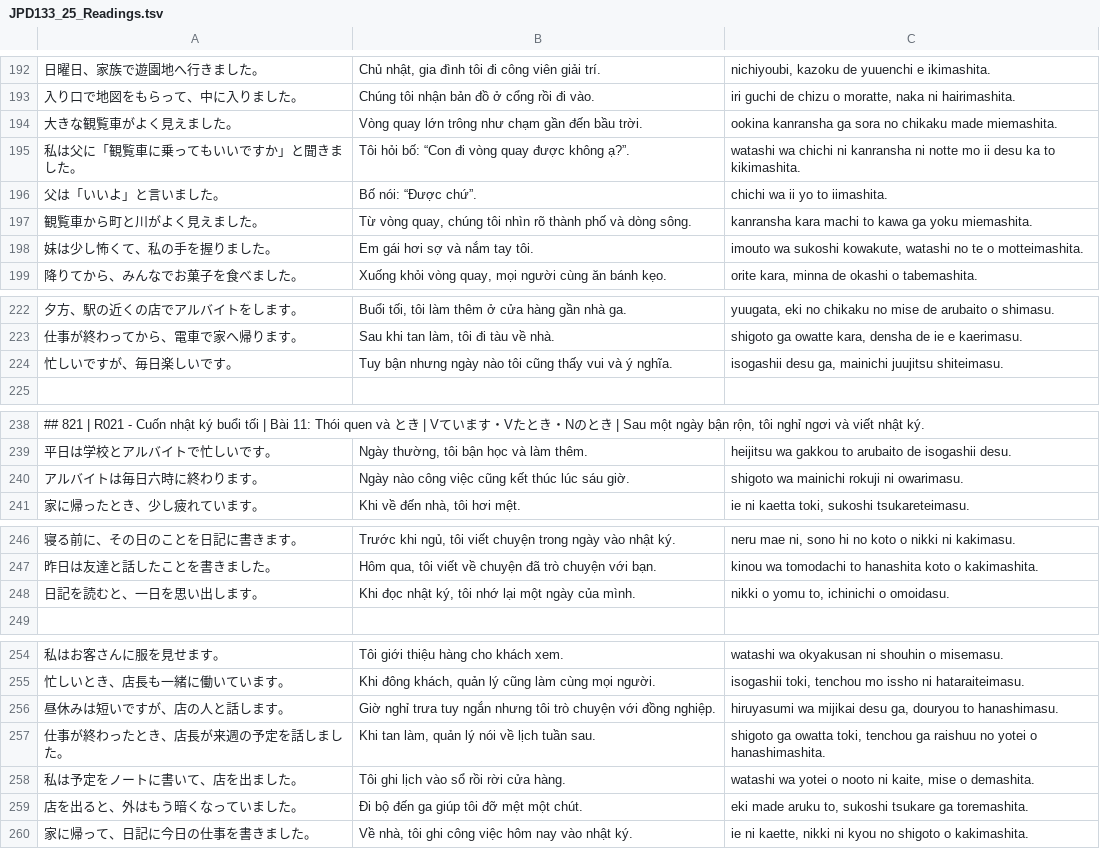
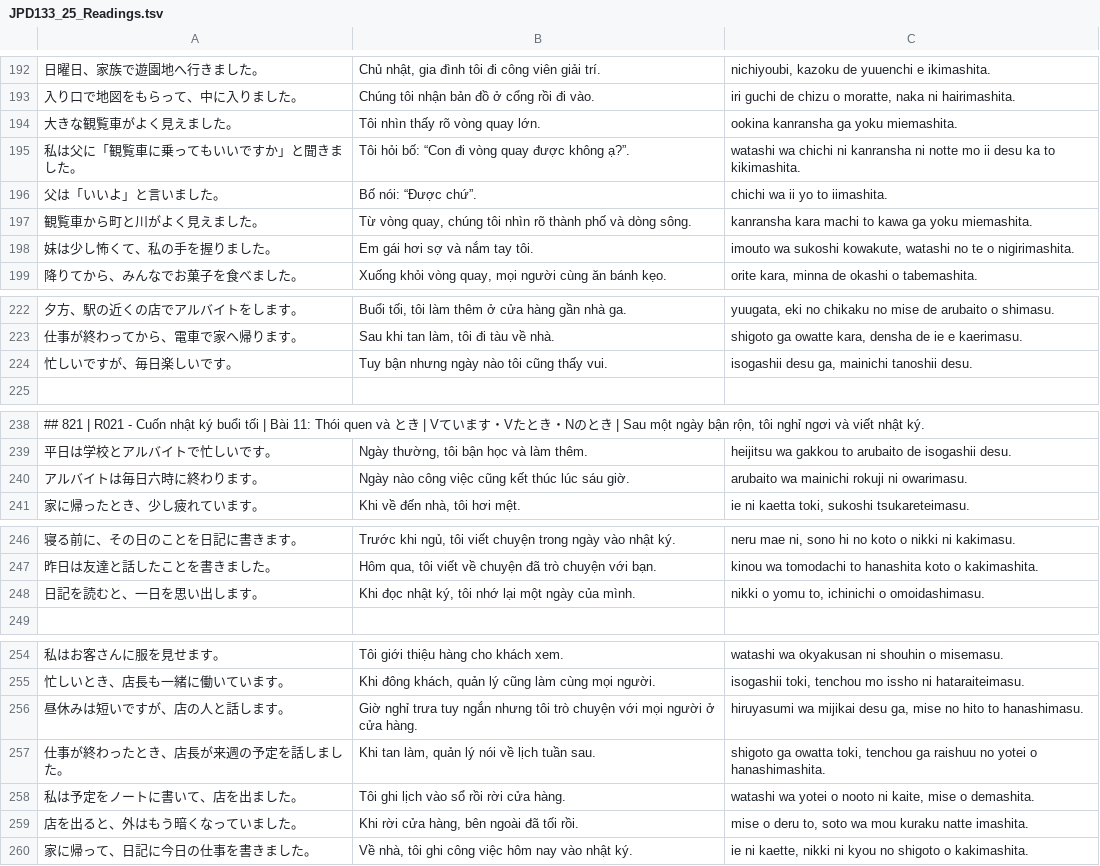
Before and after one commit to xuanhuannguyen/FPTJPLearn, a TSV file: material/Luyện Nói/JPD133_25_Readings.tsv, drawn as a sheet; only a part is shown, gaps mark what is left out; the diff covers the shown part only.

Commit message:
Show JPD133 furigana in speaking readings

```diff
--- a/material/Luyện Nói/JPD133_25_Readings.tsv
+++ b/material/Luyện Nói/JPD133_25_Readings.tsv
@@ -193,3 +193,3 @@
 入り口で地図をもらって、中に入りました。	Chúng tôi nhận bản đồ ở cổng rồi đi vào.	iri guchi de chizu o moratte, naka ni hairimashita.
-大きな観覧車がよく見えました。	Vòng quay lớn trông như chạm gần đến bầu trời.	ookina kanransha ga sora no chikaku made miemashita.
+大きな観覧車がよく見えました。	Tôi nhìn thấy rõ vòng quay lớn.	ookina kanransha ga yoku miemashita.
 私は父に「観覧車に乗ってもいいですか」と聞きました。	Tôi hỏi bố: “Con đi vòng quay được không ạ?”.	watashi wa chichi ni kanransha ni notte mo ii desu ka to kikimashita.
@@ -197,3 +197,3 @@
 観覧車から町と川がよく見えました。	Từ vòng quay, chúng tôi nhìn rõ thành phố và dòng sông.	kanransha kara machi to kawa ga yoku miemashita.
-妹は少し怖くて、私の手を握りました。	Em gái hơi sợ và nắm tay tôi.	imouto wa sukoshi kowakute, watashi no te o motteimashita.
+妹は少し怖くて、私の手を握りました。	Em gái hơi sợ và nắm tay tôi.	imouto wa sukoshi kowakute, watashi no te o nigirimashita.
 降りてから、みんなでお菓子を食べました。	Xuống khỏi vòng quay, mọi người cùng ăn bánh kẹo.	orite kara, minna de okashi o tabemashita.
@@ -223,3 +223,3 @@
 仕事が終わってから、電車で家へ帰ります。	Sau khi tan làm, tôi đi tàu về nhà.	shigoto ga owatte kara, densha de ie e kaerimasu.
-忙しいですが、毎日楽しいです。	Tuy bận nhưng ngày nào tôi cũng thấy vui và ý nghĩa.	isogashii desu ga, mainichi juujitsu shiteimasu.
+忙しいですが、毎日楽しいです。	Tuy bận nhưng ngày nào tôi cũng thấy vui.	isogashii desu ga, mainichi tanoshii desu.
 
@@ -239,3 +239,3 @@
 平日は学校とアルバイトで忙しいです。	Ngày thường, tôi bận học và làm thêm.	heijitsu wa gakkou to arubaito de isogashii desu.
-アルバイトは毎日六時に終わります。	Ngày nào công việc cũng kết thúc lúc sáu giờ.	shigoto wa mainichi rokuji ni owarimasu.
+アルバイトは毎日六時に終わります。	Ngày nào công việc cũng kết thúc lúc sáu giờ.	arubaito wa mainichi rokuji ni owarimasu.
 家に帰ったとき、少し疲れています。	Khi về đến nhà, tôi hơi mệt.	ie ni kaetta toki, sukoshi tsukareteimasu.
@@ -247,3 +247,3 @@
 昨日は友達と話したことを書きました。	Hôm qua, tôi viết về chuyện đã trò chuyện với bạn.	kinou wa tomodachi to hanashita koto o kakimashita.
-日記を読むと、一日を思い出します。	Khi đọc nhật ký, tôi nhớ lại một ngày của mình.	nikki o yomu to, ichinichi o omoidasu.
+日記を読むと、一日を思い出します。	Khi đọc nhật ký, tôi nhớ lại một ngày của mình.	nikki o yomu to, ichinichi o omoidashimasu.
 
@@ -255,6 +255,6 @@
 忙しいとき、店長も一緒に働いています。	Khi đông khách, quản lý cũng làm cùng mọi người.	isogashii toki, tenchou mo issho ni hataraiteimasu.
-昼休みは短いですが、店の人と話します。	Giờ nghỉ trưa tuy ngắn nhưng tôi trò chuyện với đồng nghiệp.	hiruyasumi wa mijikai desu ga, douryou to hanashimasu.
+昼休みは短いですが、店の人と話します。	Giờ nghỉ trưa tuy ngắn nhưng tôi trò chuyện với mọi người ở cửa hàng.	hiruyasumi wa mijikai desu ga, mise no hito to hanashimasu.
 仕事が終わったとき、店長が来週の予定を話しました。	Khi tan làm, quản lý nói về lịch tuần sau.	shigoto ga owatta toki, tenchou ga raishuu no yotei o hanashimashita.
 私は予定をノートに書いて、店を出ました。	Tôi ghi lịch vào sổ rồi rời cửa hàng.	watashi wa yotei o nooto ni kaite, mise o demashita.
-店を出ると、外はもう暗くなっていました。	Đi bộ đến ga giúp tôi đỡ mệt một chút.	eki made aruku to, sukoshi tsukare ga toremashita.
+店を出ると、外はもう暗くなっていました。	Khi rời cửa hàng, bên ngoài đã tối rồi.	mise o deru to, soto wa mou kuraku natte imashita.
 家に帰って、日記に今日の仕事を書きました。	Về nhà, tôi ghi công việc hôm nay vào nhật ký.	ie ni kaette, nikki ni kyou no shigoto o kakimashita.
```
Also changed, not shown: 3 edited cells elsewhere in this file, 32 other files.
